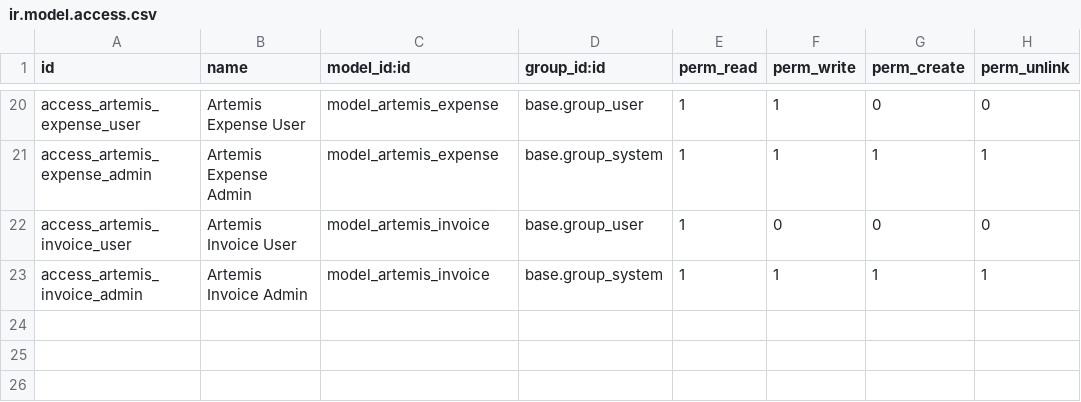
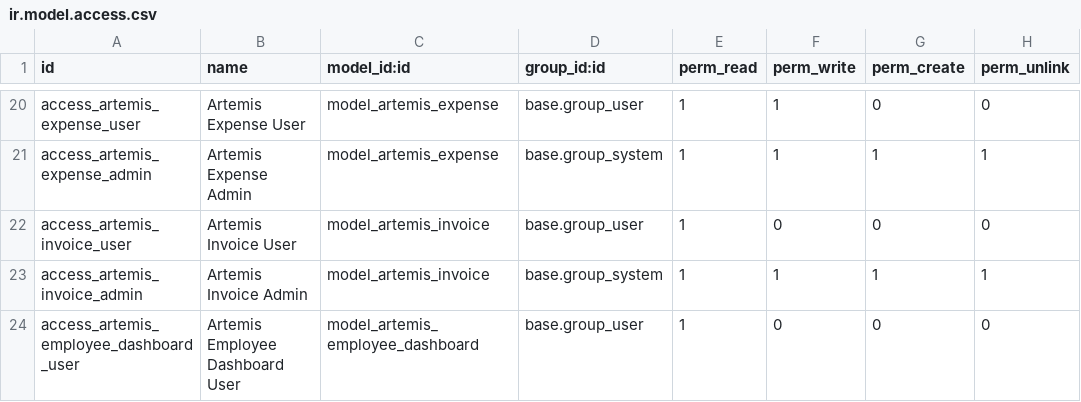
Before and after one commit to mostakimsakib0/Artemis-Lab, a CSV file: artemis-odoo/odoo/addons/artemis_custom/security/ir.model.access.csv, drawn as a sheet; only a part is shown, gaps mark what is left out.

Commit message:
Add Employee Dashboard: personal tasks, evals, leaves, expenses, tickets

```diff
--- a/artemis-odoo/odoo/addons/artemis_custom/security/ir.model.access.csv
+++ b/artemis-odoo/odoo/addons/artemis_custom/security/ir.model.access.csv
@@ -23 +23,2 @@ access_artemis_invoice_user,Artemis Invoice User,model_artemis_invoice,base.grou
 access_artemis_invoice_admin,Artemis Invoice Admin,model_artemis_invoice,base.group_system,1,1,1,1
+access_artemis_employee_dashboard_user,Artemis Employee Dashboard User,model_artemis_employee_dashboard,base.group_user,1,0,0,0
```
Also changed, not shown: 2 other files.
